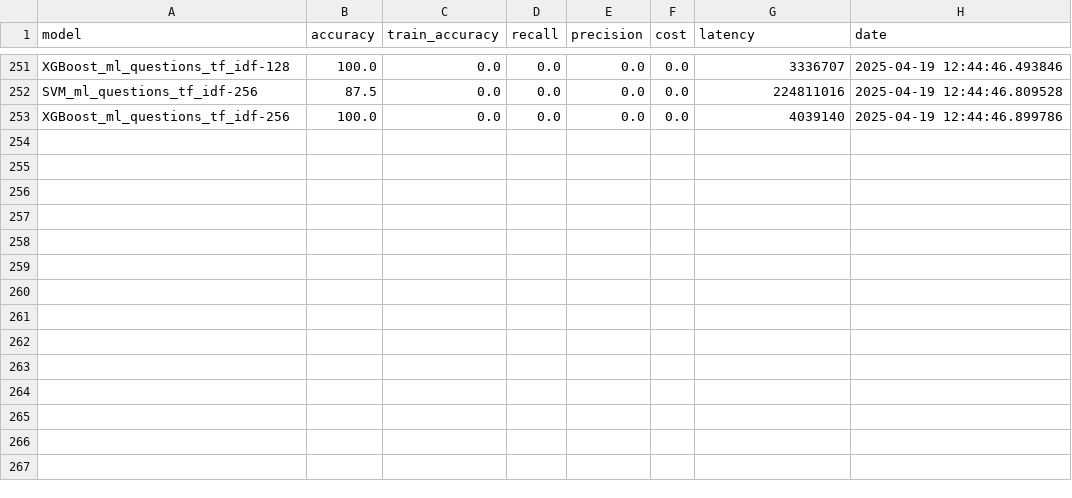
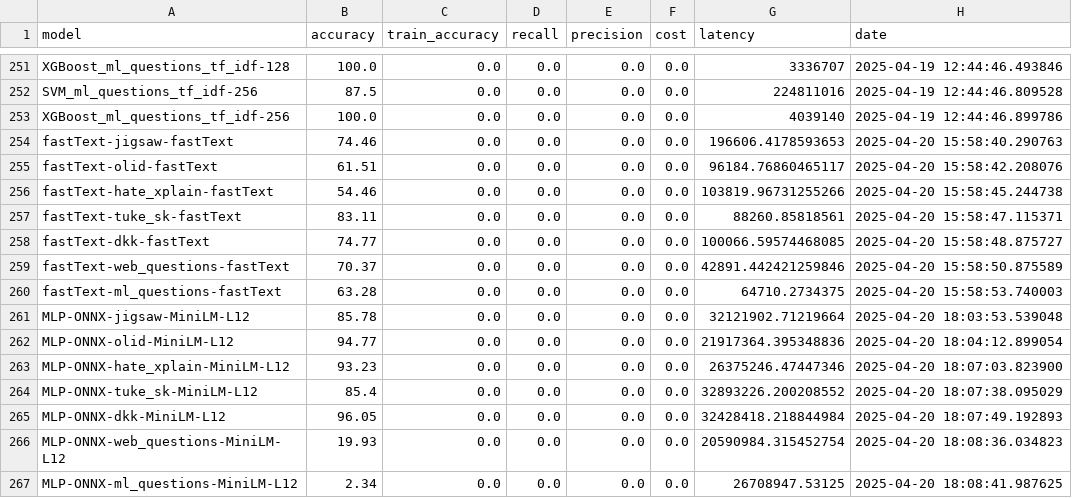
Before and after one commit to riso1410/guarded-query-router, a CSV file: reports/rtx4060_inference.csv, drawn as a sheet; only a part is shown, gaps mark what is left out.

Commit message:
inference runs

```diff
--- a/reports/rtx4060_inference.csv
+++ b/reports/rtx4060_inference.csv
@@ -253 +253,15 @@ SVM_ml_questions_tf_idf-256,87.5,0.0,0.0,0.0,0.0,224811016,2025-04-19 12:44:46.8
 XGBoost_ml_questions_tf_idf-256,100.0,0.0,0.0,0.0,0.0,4039140,2025-04-19 12:44:46.899786
+fastText-jigsaw-fastText,74.46,0.0,0.0,0.0,0.0,196606.4178593653,2025-04-20 15:58:40.290763
+fastText-olid-fastText,61.51,0.0,0.0,0.0,0.0,96184.76860465117,2025-04-20 15:58:42.208076
+fastText-hate_xplain-fastText,54.46,0.0,0.0,0.0,0.0,103819.96731255266,2025-04-20 15:58:45.244738
+fastText-tuke_sk-fastText,83.11,0.0,0.0,0.0,0.0,88260.85818561,2025-04-20 15:58:47.115371
+fastText-dkk-fastText,74.77,0.0,0.0,0.0,0.0,100066.59574468085,2025-04-20 15:58:48.875727
+fastText-web_questions-fastText,70.37,0.0,0.0,0.0,0.0,42891.442421259846,2025-04-20 15:58:50.875589
+fastText-ml_questions-fastText,63.28,0.0,0.0,0.0,0.0,64710.2734375,2025-04-20 15:58:53.740003
+MLP-ONNX-jigsaw-MiniLM-L12,85.78,0.0,0.0,0.0,0.0,32121902.71219664,2025-04-20 18:03:53.539048
+MLP-ONNX-olid-MiniLM-L12,94.77,0.0,0.0,0.0,0.0,21917364.395348836,2025-04-20 18:04:12.899054
+MLP-ONNX-hate_xplain-MiniLM-L12,93.23,0.0,0.0,0.0,0.0,26375246.47447346,2025-04-20 18:07:03.823900
+MLP-ONNX-tuke_sk-MiniLM-L12,85.4,0.0,0.0,0.0,0.0,32893226.200208552,2025-04-20 18:07:38.095029
+MLP-ONNX-dkk-MiniLM-L12,96.05,0.0,0.0,0.0,0.0,32428418.218844984,2025-04-20 18:07:49.192893
+MLP-ONNX-web_questions-MiniLM-L12,19.93,0.0,0.0,0.0,0.0,20590984.315452754,2025-04-20 18:08:36.034823
+MLP-ONNX-ml_questions-MiniLM-L12,2.34,0.0,0.0,0.0,0.0,26708947.53125,2025-04-20 18:08:41.987625
```
Also changed, not shown: 6 other files.
